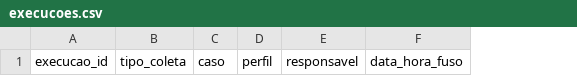
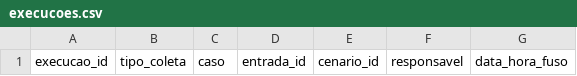
Before and after one commit to FCTE-Qualidade-de-Software-1/2026-2_T02_JEAN_SAMMET, a CSV file: testes/modelos_coleta/execucoes.csv, drawn as a sheet; only a part is shown; removed rows and columns are numbered as before the commit, all else as after; the diff names each change by its address in the sheet, - before the commit and + after, or states it on an @@ line.

```diff
--- a/testes/modelos_coleta/execucoes.csv
+++ b/testes/modelos_coleta/execucoes.csv
-column D, row 1: perfil
+column D, row 1: entrada_id
+column E, row 1: cenario_id
```
Also changed, not shown: 44 other files.
